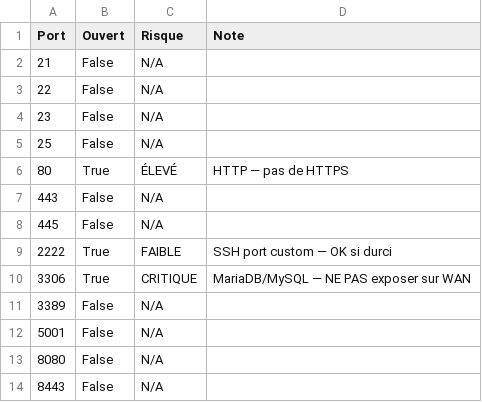
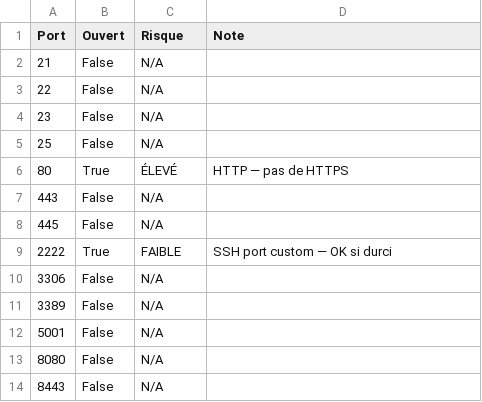
Before and after one commit to ImadAtouani/aegis-groupe-imad, a CSV file: scripts/audit_result.csv, drawn as a sheet.

```diff
--- a/scripts/audit_result.csv
+++ b/scripts/audit_result.csv
@@ -9,3 +9,3 @@ Port,Ouvert,Risque,Note
 2222,True,FAIBLE,SSH port custom — OK si durci
-3306,True,CRITIQUE,MariaDB/MySQL — NE PAS exposer sur WAN
+3306,False,N/A,
 3389,False,N/A,
```
Also changed, not shown: 2 other files.
